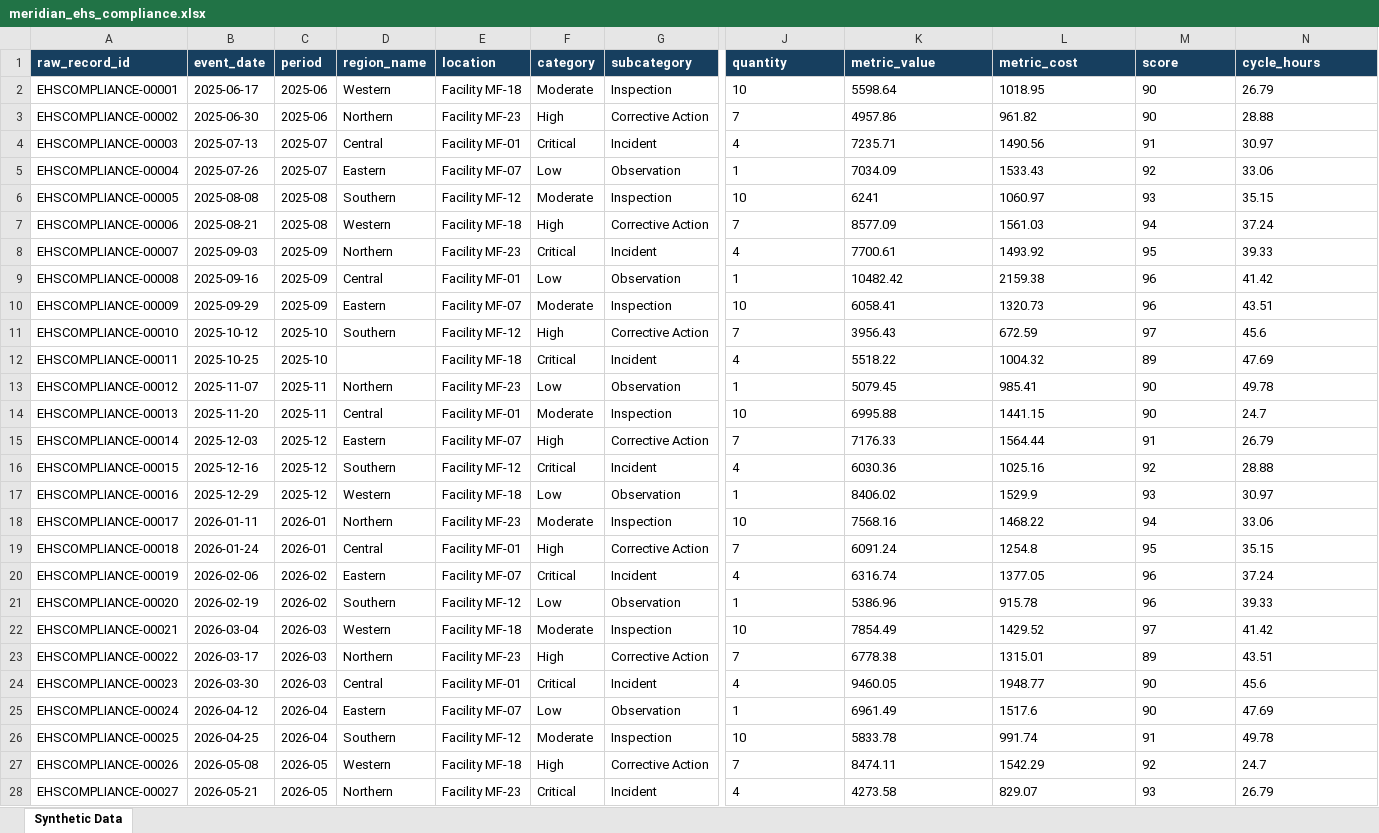
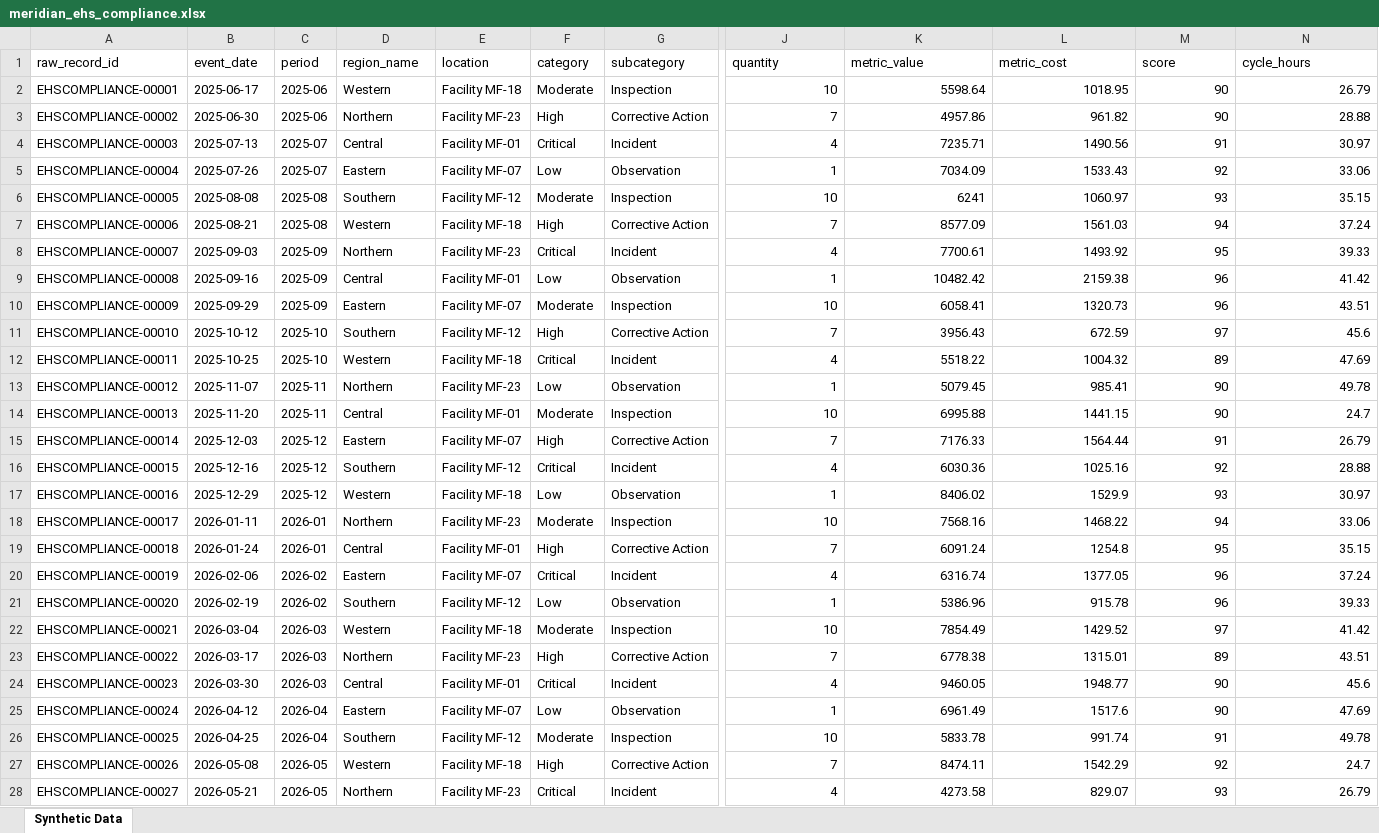
Before and after one commit to mahmoudalmbaidin-veltrixai/veltrix-intelligence-platform, an Excel workbook: demo-data/stage4/generated/meridian_ehs_compliance.xlsx, sheet Synthetic Data, drawn as a sheet; only a part is shown, gaps mark what is left out; values as stored, in another font and other column widths than the file's, no borders; table styles not drawn; the diff covers the shown part only; the diff names each change by its address in the sheet, - before the commit and + after, or states it on an @@ line.

```diff
--- a/demo-data/stage4/generated/meridian_ehs_compliance.xlsx (sheet Synthetic Data)
+++ b/demo-data/stage4/generated/meridian_ehs_compliance.xlsx (sheet Synthetic Data)
@@ A1:N1 fill: #173F5F → none, bold: on → off, text colour: #FFFFFF → black @@
-J2:N28 alignment: left
+J2:N28 alignment: right
-D12 (region_name): (empty)
+D12 (region_name): Western
```
Also changed, not shown: 3 removed rows, 3 edited cells and cell formats elsewhere in this sheet, demo-data/stage4/generated/crestline_field_maintenance.xlsx, demo-data/stage4/generated/northstar_executive_management.xlsx, 23 other files.
